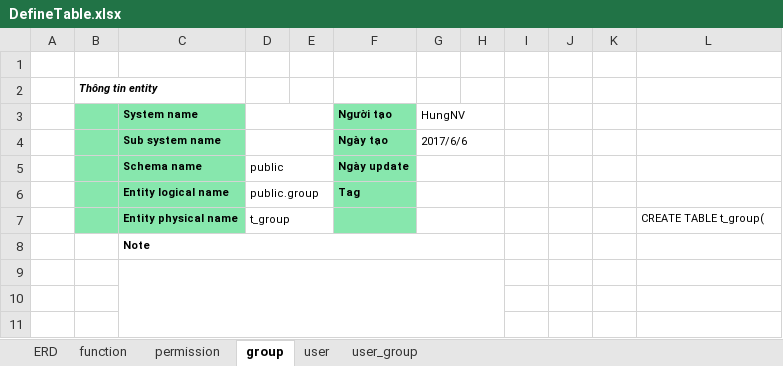
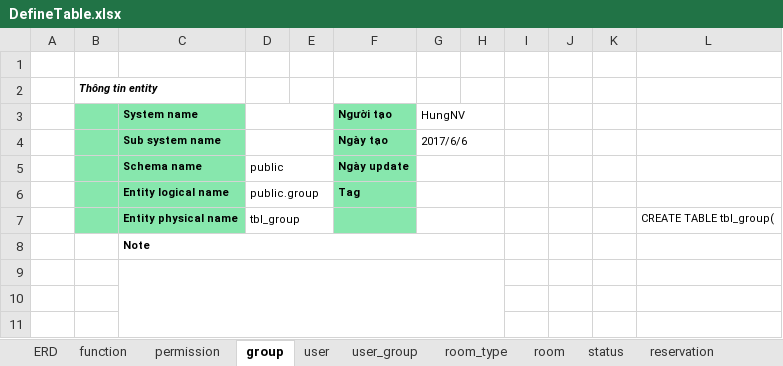
Before and after one commit to hungnv3695/Final_Project, an Excel workbook: Database/DefineTable.xlsx, sheet group, drawn as a sheet; only a part is shown; values as stored, in another font and other column widths than the file's, no borders; the diff names each change by its address in the sheet, - before the commit and + after, or states it on an @@ line.

Commit message:
Define Table và Data SQL đã update

```diff
--- a/Database/DefineTable.xlsx (sheet group)
+++ b/Database/DefineTable.xlsx (sheet group)
+sheet tab: room_type
+sheet tab: room
+sheet tab: status
+sheet tab: reservation
-D7: t_group
+D7: tbl_group
-L7: CREATE TABLE t_group(
+L7: CREATE TABLE tbl_group(
```
Also changed, not shown: sheet user_group, sheet permission, sheet function, sheet user, other sheet tabs, Database/DataSQL-Demo.xlsx.
